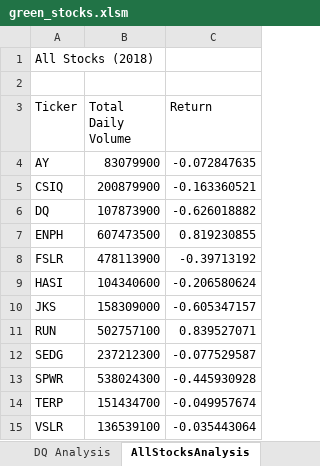
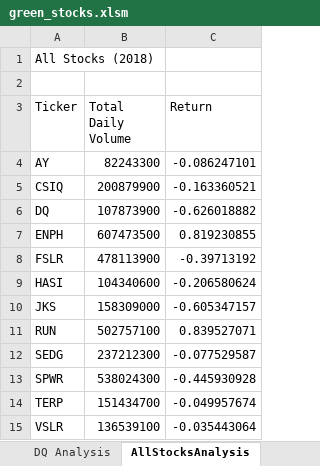
Before and after one commit to ErnestoMoraTellez/stock-analysis, an Excel workbook: green_stocks.xlsm, sheet AllStocksAnalysis, drawn as a sheet; values as stored, in another font and other column widths than the file's, no borders; charts and pictures not drawn; the diff names each change by its address in the sheet, - before the commit and + after, or states it on an @@ line.

```diff
--- a/green_stocks.xlsm (sheet AllStocksAnalysis)
+++ b/green_stocks.xlsm (sheet AllStocksAnalysis)
-B4 (Total Daily Volume): 83079900
+B4 (Total Daily Volume): 82243300
-C4 (Return): -0.072847635
+C4 (Return): -0.086247101
```
Also changed, not shown: sheet DQ Analysis, sheet 2018, charts or pictures.
